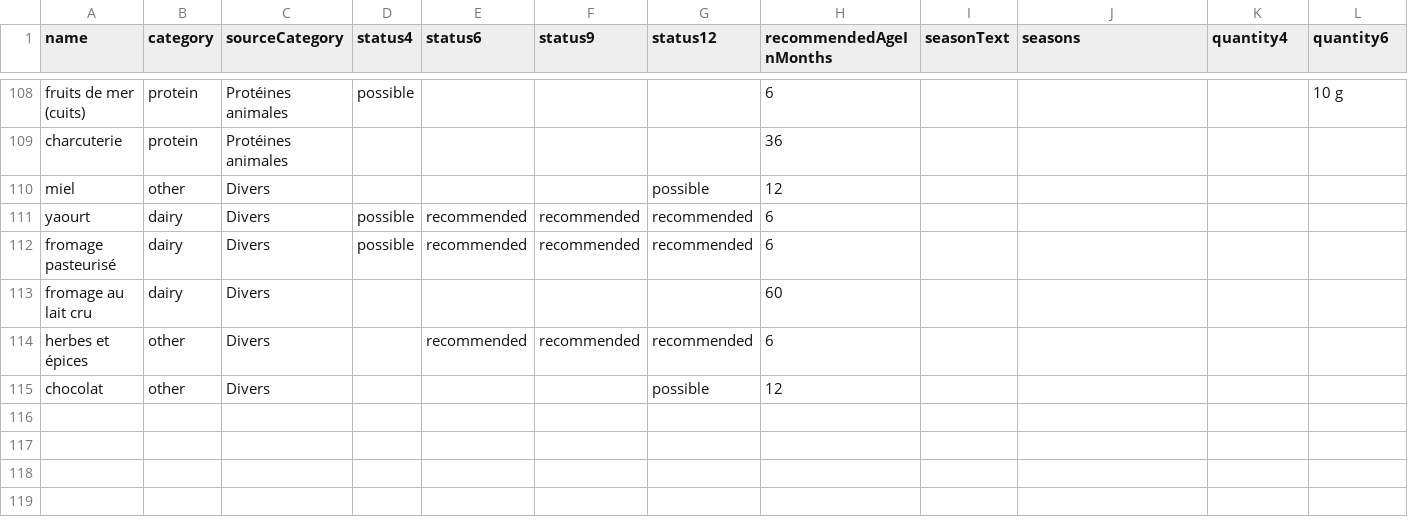
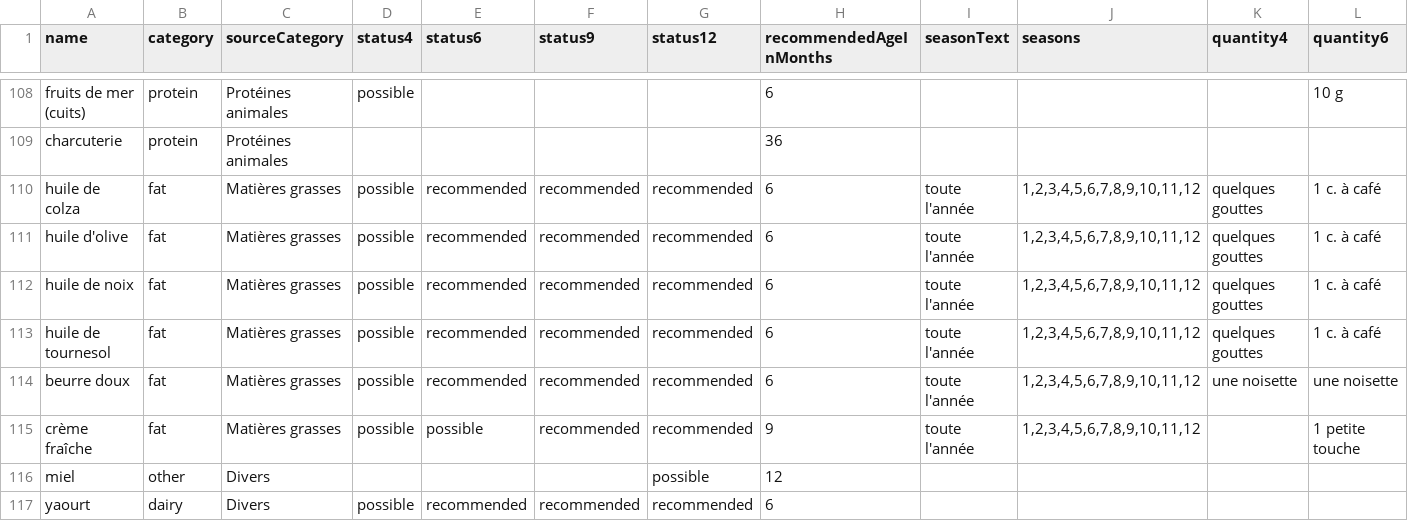
Before and after one commit to mbousendorfer/petitbout, a CSV file: src/data/FoodCatalog.csv, drawn as a sheet; only a part is shown, gaps mark what is left out; the shorter side is filled out with more unchanged rows; rows hold the shown columns only; the diff names each change by its address in the sheet, - before the commit and + after, or states it on an @@ line.

Commit message:
Add fats to food catalog

```diff
--- a/src/data/FoodCatalog.csv
+++ b/src/data/FoodCatalog.csv
+row 110: huile de colza | fat | Matières grasses | possible | recommended | recommended | recommended | 6 | toute l'année | 1,2,3,4,5,6,7,8,9,10,11,12 | quelques gouttes | 1 c. à café
+row 111: huile d'olive | fat | Matières grasses | possible | recommended | recommended | recommended | 6 | toute l'année | 1,2,3,4,5,6,7,8,9,10,11,12 | quelques gouttes | 1 c. à café
+row 112: huile de noix | fat | Matières grasses | possible | recommended | recommended | recommended | 6 | toute l'année | 1,2,3,4,5,6,7,8,9,10,11,12 | quelques gouttes | 1 c. à café
+row 113: huile de tournesol | fat | Matières grasses | possible | recommended | recommended | recommended | 6 | toute l'année | 1,2,3,4,5,6,7,8,9,10,11,12 | quelques gouttes | 1 c. à café
+row 114: beurre doux | fat | Matières grasses | possible | recommended | recommended | recommended | 6 | toute l'année | 1,2,3,4,5,6,7,8,9,10,11,12 | une noisette | une noisette
+row 115: crème fraîche | fat | Matières grasses | possible | possible | recommended | recommended | 9 | toute l'année | 1,2,3,4,5,6,7,8,9,10,11,12 |  | 1 petite touche
```
